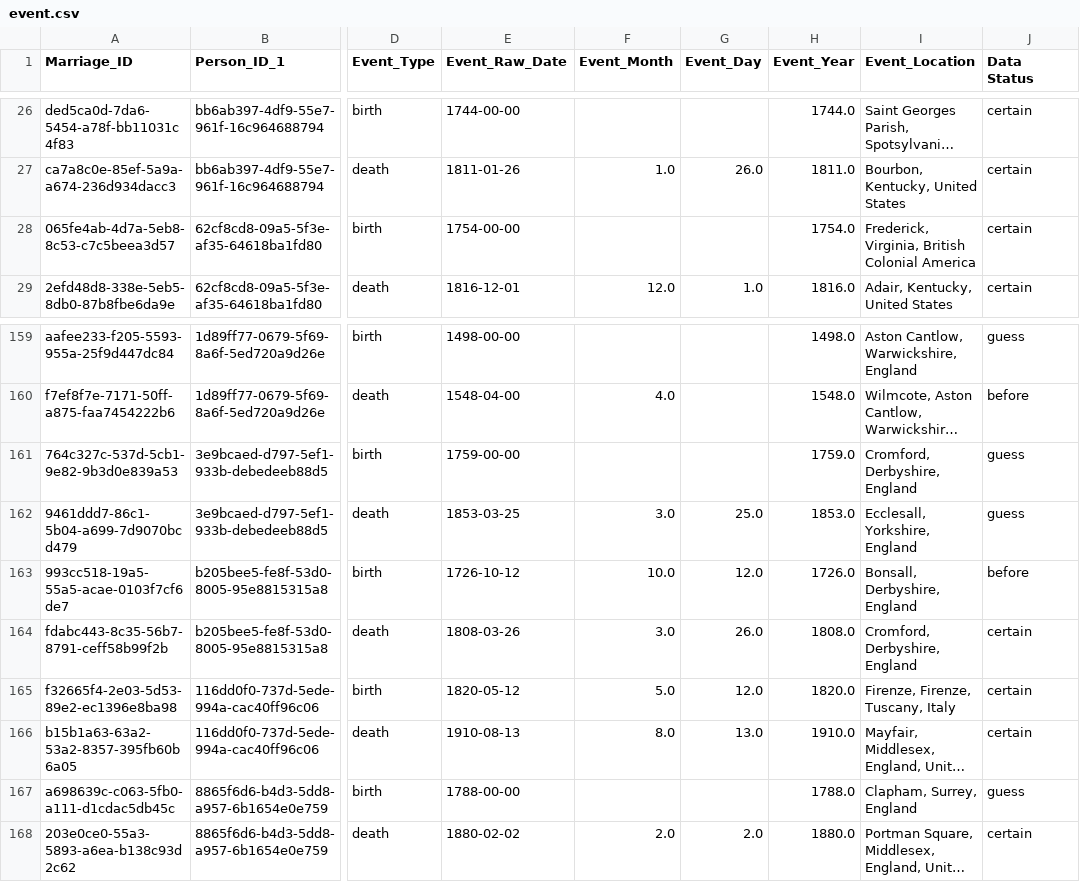
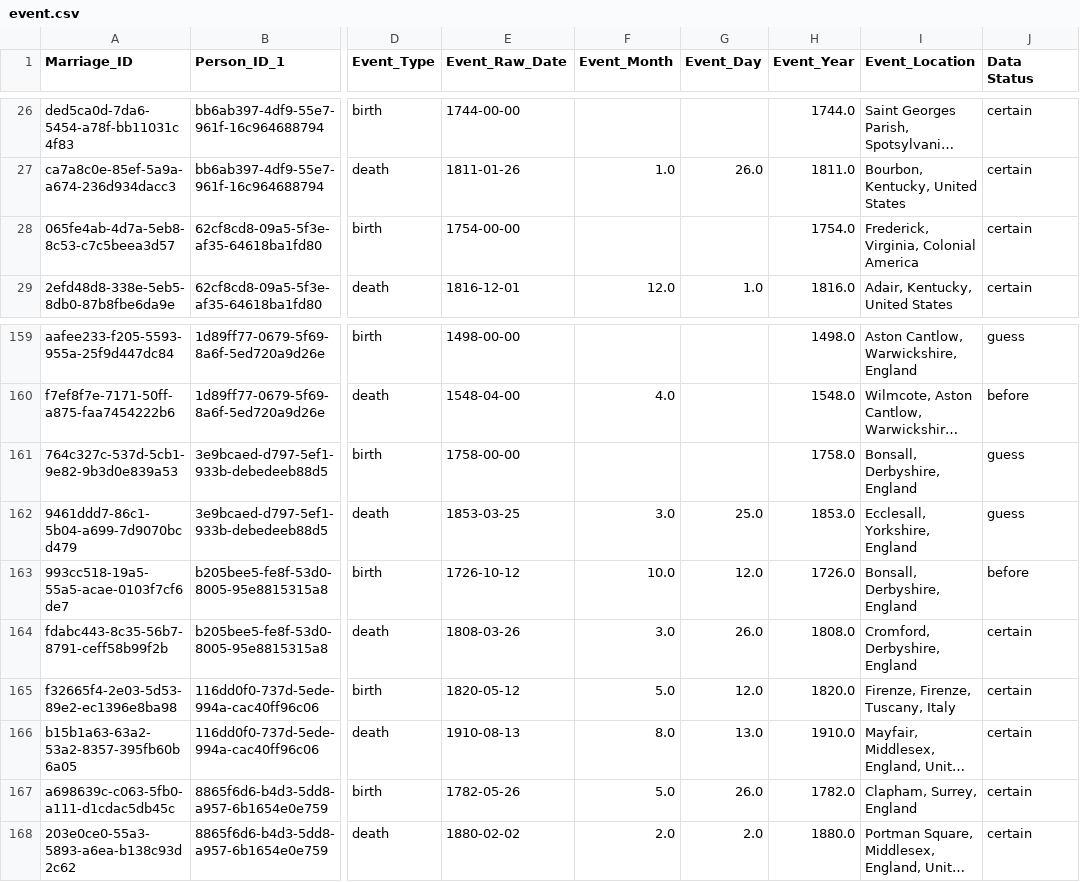
Before and after one commit to RubelAhmed10082000/AncestryChatbot, a CSV file: data/wikitree_schema/event.csv, drawn as a sheet; only a part is shown, gaps mark what is left out; long unchanged cells end in …; the diff names each change by its address in the sheet, - before the commit and + after, or states it on an @@ line.

```diff
--- a/data/wikitree_schema/event.csv
+++ b/data/wikitree_schema/event.csv
-I28 (Event_Location): Frederick, Virginia, British Colonial America
+I28 (Event_Location): Frederick, Virginia, Colonial America
-E161 (Event_Raw_Date): 1759-00-00
+E161 (Event_Raw_Date): 1758-00-00
-H161 (Event_Year): 1759.0
+H161 (Event_Year): 1758.0
-I161 (Event_Location): Cromford, Derbyshire, England
+I161 (Event_Location): Bonsall, Derbyshire, England
-E167 (Event_Raw_Date): 1788-00-00
+E167 (Event_Raw_Date): 1782-05-26
-F167 (Event_Month): (empty)
+F167 (Event_Month): 5.0
-G167 (Event_Day): (empty)
+G167 (Event_Day): 26.0
-H167 (Event_Year): 1788.0
+H167 (Event_Year): 1782.0
-J167 (Data Status): guess
+J167 (Data Status): certain
```
Also changed, not shown: data/wikitree_schema/relationship_rejections.csv, data/wikitree_schema/transform_quality_report.csv, 6 other files.
